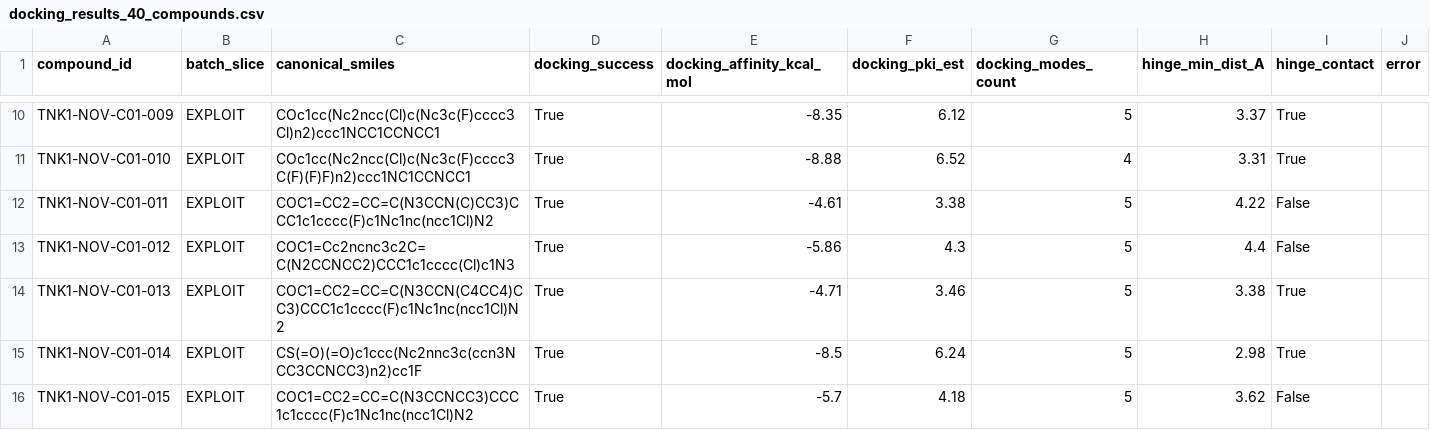
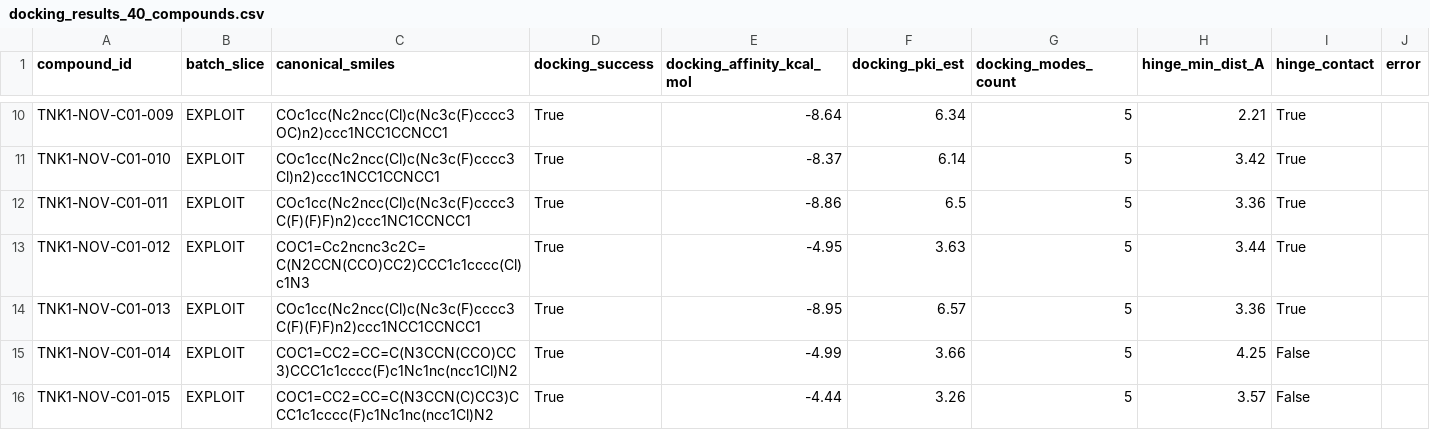
Before and after one commit to RathanPaida/Drug_discovery_research, a CSV file: tnk1-pipeline/tnk1-pipeline/runs/cycle_01/docking_results_40_compounds.csv, drawn as a sheet; only a part is shown, gaps mark what is left out; the diff covers the shown part only; the diff names each change by its address in the sheet, - before the commit and + after, or states it on an @@ line.

```diff
--- a/tnk1-pipeline/tnk1-pipeline/runs/cycle_01/docking_results_40_compounds.csv
+++ b/tnk1-pipeline/tnk1-pipeline/runs/cycle_01/docking_results_40_compounds.csv
-C10 (canonical_smiles): COc1cc(Nc2ncc(Cl)c(Nc3c(F)cccc3Cl)n2)ccc1NCC1CCNCC1
+C10 (canonical_smiles): COc1cc(Nc2ncc(Cl)c(Nc3c(F)cccc3OC)n2)ccc1NCC1CCNCC1
-E10 (docking_affinity_kcal_mol): -8.35
+E10 (docking_affinity_kcal_mol): -8.64
-F10 (docking_pki_est): 6.12
+F10 (docking_pki_est): 6.34
-H10 (hinge_min_dist_A): 3.37
+H10 (hinge_min_dist_A): 2.21
-C11 (canonical_smiles): COc1cc(Nc2ncc(Cl)c(Nc3c(F)cccc3C(F)(F)F)n2)ccc1NC1CCNCC1
+C11 (canonical_smiles): COc1cc(Nc2ncc(Cl)c(Nc3c(F)cccc3Cl)n2)ccc1NCC1CCNCC1
-E11 (docking_affinity_kcal_mol): -8.88
+E11 (docking_affinity_kcal_mol): -8.37
-F11 (docking_pki_est): 6.52
+F11 (docking_pki_est): 6.14
-G11 (docking_modes_count): 4
+G11 (docking_modes_count): 5
-H11 (hinge_min_dist_A): 3.31
+H11 (hinge_min_dist_A): 3.42
-C12 (canonical_smiles): COC1=CC2=CC=C(N3CCN(C)CC3)CCC1c1cccc(F)c1Nc1nc(ncc1Cl)N2
+C12 (canonical_smiles): COc1cc(Nc2ncc(Cl)c(Nc3c(F)cccc3C(F)(F)F)n2)ccc1NC1CCNCC1
-E12 (docking_affinity_kcal_mol): -4.61
+E12 (docking_affinity_kcal_mol): -8.86
-F12 (docking_pki_est): 3.38
+F12 (docking_pki_est): 6.5
-H12 (hinge_min_dist_A): 4.22
+H12 (hinge_min_dist_A): 3.36
-I12:I13 (hinge_contact): False
+I12:I13 (hinge_contact): True
-C13 (canonical_smiles): COC1=Cc2ncnc3c2C=C(N2CCNCC2)CCC1c1cccc(Cl)c1N3
+C13 (canonical_smiles): COC1=Cc2ncnc3c2C=C(N2CCN(CCO)CC2)CCC1c1cccc(Cl)c1N3
-E13 (docking_affinity_kcal_mol): -5.86
+E13 (docking_affinity_kcal_mol): -4.95
-F13 (docking_pki_est): 4.3
+F13 (docking_pki_est): 3.63
-H13 (hinge_min_dist_A): 4.4
+H13 (hinge_min_dist_A): 3.44
-C14 (canonical_smiles): COC1=CC2=CC=C(N3CCN(C4CC4)CC3)CCC1c1cccc(F)c1Nc1nc(ncc1Cl)N2
+C14 (canonical_smiles): COc1cc(Nc2ncc(Cl)c(Nc3c(F)cccc3C(F)(F)F)n2)ccc1NCC1CCNCC1
-E14 (docking_affinity_kcal_mol): -4.71
+E14 (docking_affinity_kcal_mol): -8.95
-F14 (docking_pki_est): 3.46
+F14 (docking_pki_est): 6.57
-H14 (hinge_min_dist_A): 3.38
+H14 (hinge_min_dist_A): 3.36
-C15 (canonical_smiles): CS(=O)(=O)c1ccc(Nc2nnc3c(ccn3NCC3CCNCC3)n2)cc1F
+C15 (canonical_smiles): COC1=CC2=CC=C(N3CCN(CCO)CC3)CCC1c1cccc(F)c1Nc1nc(ncc1Cl)N2
-E15 (docking_affinity_kcal_mol): -8.5
+E15 (docking_affinity_kcal_mol): -4.99
-F15 (docking_pki_est): 6.24
+F15 (docking_pki_est): 3.66
-H15 (hinge_min_dist_A): 2.98
+H15 (hinge_min_dist_A): 4.25
-I15 (hinge_contact): True
+I15 (hinge_contact): False
-C16 (canonical_smiles): COC1=CC2=CC=C(N3CCNCC3)CCC1c1cccc(F)c1Nc1nc(ncc1Cl)N2
+C16 (canonical_smiles): COC1=CC2=CC=C(N3CCN(C)CC3)CCC1c1cccc(F)c1Nc1nc(ncc1Cl)N2
-E16 (docking_affinity_kcal_mol): -5.7
+E16 (docking_affinity_kcal_mol): -4.44
-F16 (docking_pki_est): 4.18
+F16 (docking_pki_est): 3.26
-H16 (hinge_min_dist_A): 3.62
+H16 (hinge_min_dist_A): 3.57
```
Also changed, not shown: 142 edited cells elsewhere in this file, tnk1-pipeline/tnk1-pipeline/runs/cycle_01/contract_novel_team_b.csv, tnk1-pipeline/tnk1-pipeline/runs/cycle_01/contract_to_team_b.csv, 49 other files.
